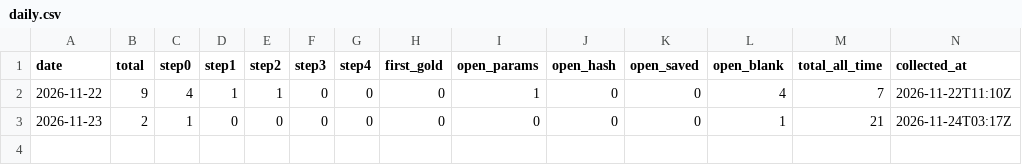
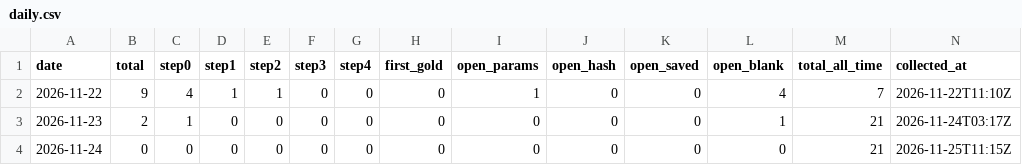
Before and after one commit to JoyceJin0913/first-gold, a CSV file: daily.csv, drawn as a sheet.

```diff
--- a/daily.csv
+++ b/daily.csv
@@ -3 +3,2 @@ date,total,step0,step1,step2,step3,step4,first_gold,open_params,open_hash,open_s
 2026-11-23,2,1,0,0,0,0,0,0,0,0,1,21,2026-11-24T03:17Z
+2026-11-24,0,0,0,0,0,0,0,0,0,0,0,21,2026-11-25T11:15Z
```
